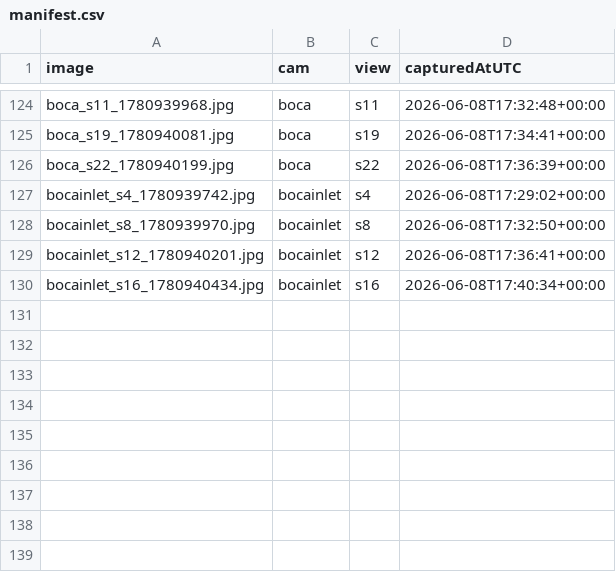
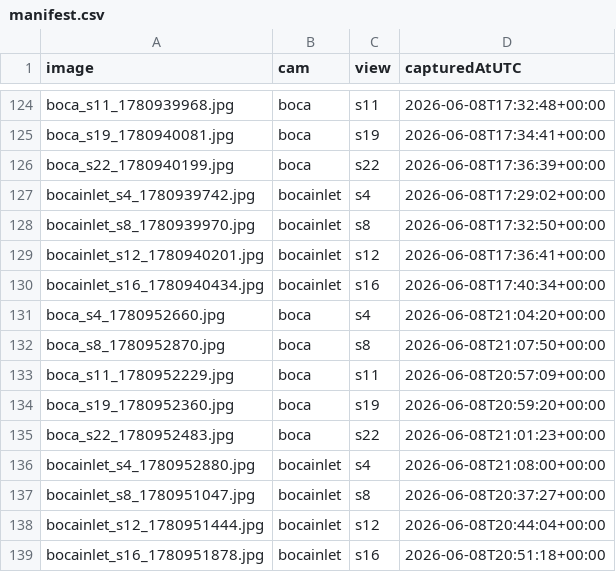
Before and after one commit to jayfrid-bot/bocabeach, a CSV file: eval/manifest.csv, drawn as a sheet; only a part is shown, gaps mark what is left out; the diff names each change by its address in the sheet, - before the commit and + after, or states it on an @@ line.

```diff
--- a/eval/manifest.csv
+++ b/eval/manifest.csv
+row 131: boca_s4_1780952660.jpg | boca | s4 | 2026-06-08T21:04:20+00:00
+row 132: boca_s8_1780952870.jpg | boca | s8 | 2026-06-08T21:07:50+00:00
+row 133: boca_s11_1780952229.jpg | boca | s11 | 2026-06-08T20:57:09+00:00
+row 134: boca_s19_1780952360.jpg | boca | s19 | 2026-06-08T20:59:20+00:00
+row 135: boca_s22_1780952483.jpg | boca | s22 | 2026-06-08T21:01:23+00:00
+row 136: bocainlet_s4_1780952880.jpg | bocainlet | s4 | 2026-06-08T21:08:00+00:00
+row 137: bocainlet_s8_1780951047.jpg | bocainlet | s8 | 2026-06-08T20:37:27+00:00
+row 138: bocainlet_s12_1780951444.jpg | bocainlet | s12 | 2026-06-08T20:44:04+00:00
+row 139: bocainlet_s16_1780951878.jpg | bocainlet | s16 | 2026-06-08T20:51:18+00:00
```
Also changed, not shown: eval/labels.csv, eval/predictions.csv, 11 other files.
